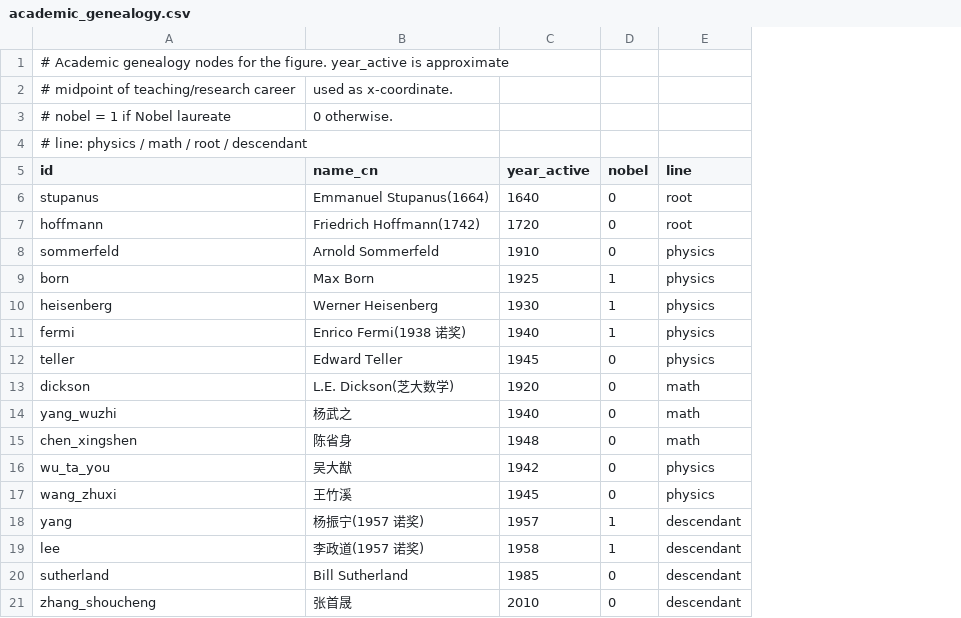
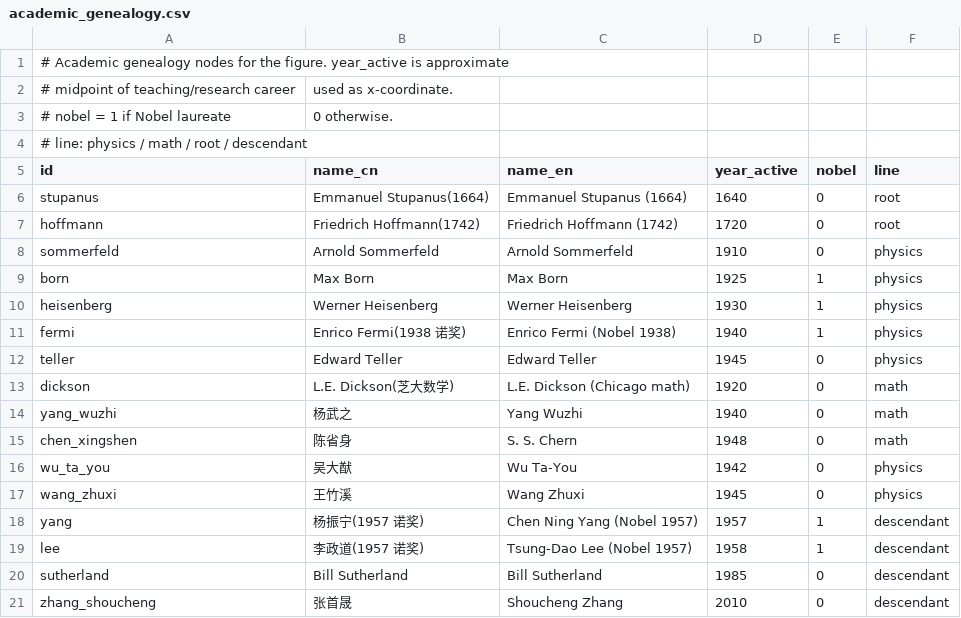
Before and after one commit to ktwu01/yang-zhenning-wealth-figures, a CSV file: data/academic_genealogy.csv, drawn as a sheet; the diff names each change by its address in the sheet, - before the commit and + after, or states it on an @@ line.

```diff
--- a/data/academic_genealogy.csv
+++ b/data/academic_genealogy.csv
+column C (name_en), rows 6-21: Emmanuel Stupanus (1664) | Friedrich Hoffmann (1742) | Arnold Sommerfeld | Max Born | Werner Heisenberg | Enrico Fermi (Nobel 1938) | Edward Teller | L.E. Dickson (Chicago math) | Yang Wuzhi | S. S. Chern | Wu Ta-You | Wang Zhuxi | Chen Ning Yang (Nobel 1957) | Tsung-Dao Lee (Nobel 1957) | Bill Sutherland | Shoucheng Zhang
```
Also changed, not shown: data/purchasing_power_1957.csv, data/salary_comparison.csv, 20 other files.
